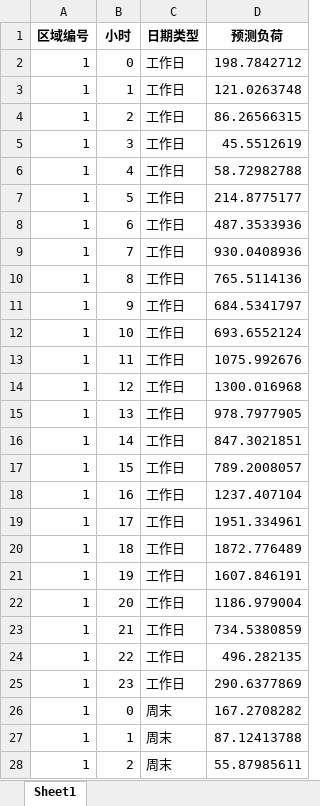
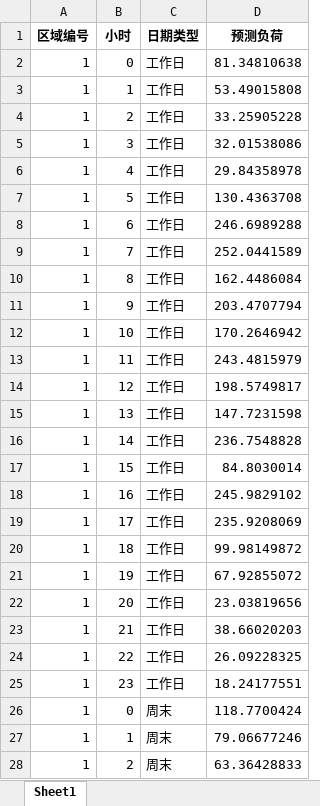
Before and after one commit to LibNuyoah/Project, an Excel workbook: results/tables/hourly_prediction.xlsx, sheet Sheet1, drawn as a sheet; only a part is shown; values as stored, in another font and other column widths than the file's, no borders; the diff covers the shown part only; the diff names each change by its address in the sheet, - before the commit and + after, or states it on an @@ line.

```diff
--- a/results/tables/hourly_prediction.xlsx (sheet Sheet1)
+++ b/results/tables/hourly_prediction.xlsx (sheet Sheet1)
-D2 (预测负荷): 198.7842712
+D2 (预测负荷): 81.34810638
-D3 (预测负荷): 121.0263748
+D3 (预测负荷): 53.49015808
-D4 (预测负荷): 86.26566315
+D4 (预测负荷): 33.25905228
-D5 (预测负荷): 45.5512619
+D5 (预测负荷): 32.01538086
-D6 (预测负荷): 58.72982788
+D6 (预测负荷): 29.84358978
-D7 (预测负荷): 214.8775177
+D7 (预测负荷): 130.4363708
-D8 (预测负荷): 487.3533936
+D8 (预测负荷): 246.6989288
-D9 (预测负荷): 930.0408936
+D9 (预测负荷): 252.0441589
-D10 (预测负荷): 765.5114136
+D10 (预测负荷): 162.4486084
-D11 (预测负荷): 684.5341797
+D11 (预测负荷): 203.4707794
-D12 (预测负荷): 693.6552124
+D12 (预测负荷): 170.2646942
-D13 (预测负荷): 1075.992676
+D13 (预测负荷): 243.4815979
-D14 (预测负荷): 1300.016968
+D14 (预测负荷): 198.5749817
-D15 (预测负荷): 978.7977905
+D15 (预测负荷): 147.7231598
-D16 (预测负荷): 847.3021851
+D16 (预测负荷): 236.7548828
-D17 (预测负荷): 789.2008057
+D17 (预测负荷): 84.8030014
-D18 (预测负荷): 1237.407104
+D18 (预测负荷): 245.9829102
-D19 (预测负荷): 1951.334961
+D19 (预测负荷): 235.9208069
-D20 (预测负荷): 1872.776489
+D20 (预测负荷): 99.98149872
-D21 (预测负荷): 1607.846191
+D21 (预测负荷): 67.92855072
-D22 (预测负荷): 1186.979004
+D22 (预测负荷): 23.03819656
-D23 (预测负荷): 734.5380859
+D23 (预测负荷): 38.66020203
-D24 (预测负荷): 496.282135
+D24 (预测负荷): 26.09228325
-D25 (预测负荷): 290.6377869
+D25 (预测负荷): 18.24177551
-D26 (预测负荷): 167.2708282
+D26 (预测负荷): 118.7700424
-D27 (预测负荷): 87.12413788
+D27 (预测负荷): 79.06677246
-D28 (预测负荷): 55.87985611
+D28 (预测负荷): 63.36428833
```
Also changed, not shown: 453 edited cells elsewhere in this sheet, results/q4_output/健康度评价.xlsx, results/q4_output/动态扩容方案.xlsx, 43 other files.
